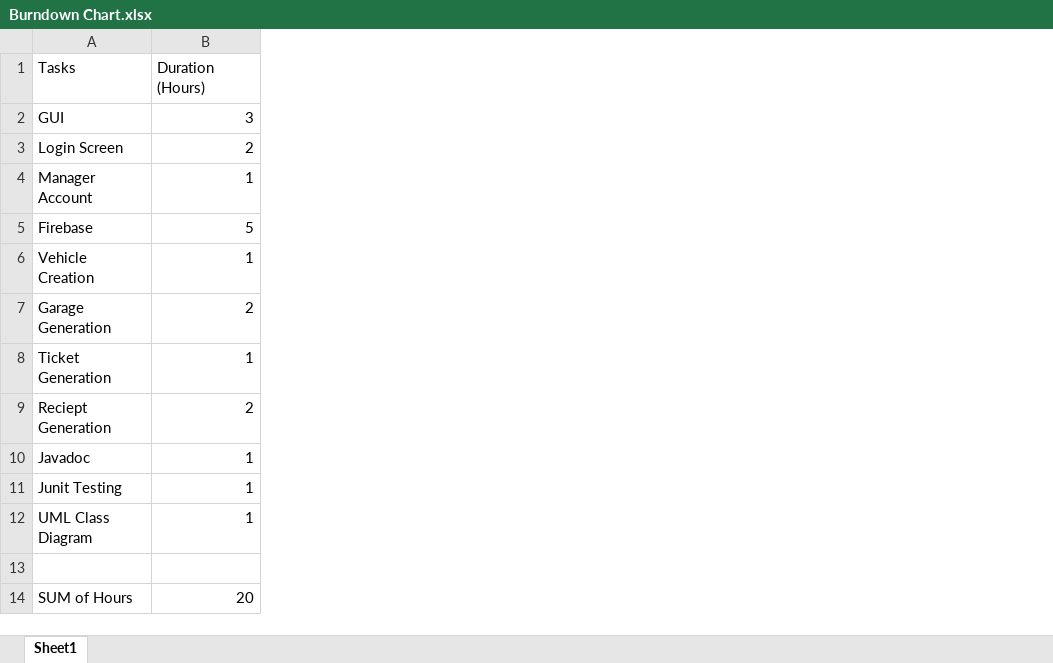
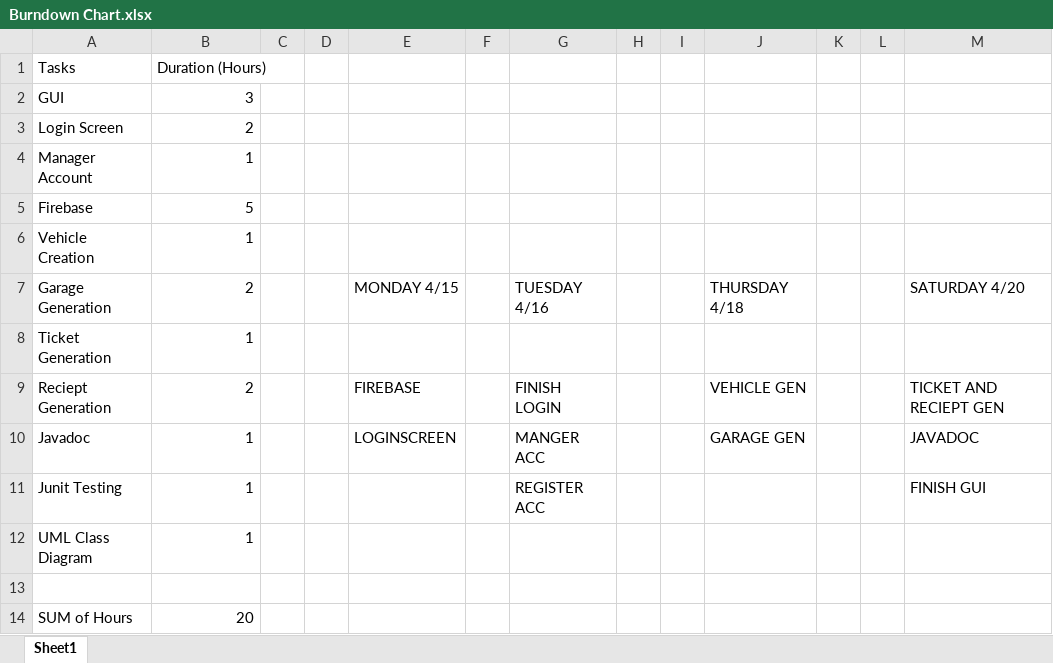
Before and after one commit to StrawHatMike/ParkingGarage, an Excel workbook: Design/Burndown Chart.xlsx, sheet Sheet1, drawn as a sheet; values as stored, in another font and other column widths than the file's, no borders; the diff names each change by its address in the sheet, - before the commit and + after, or states it on an @@ line.

Commit message:
Updated Burndown

```diff
--- a/Design/Burndown Chart.xlsx (sheet Sheet1)
+++ b/Design/Burndown Chart.xlsx (sheet Sheet1)
+column C, empty
+column D, empty
+column E, rows 7-10: MONDAY 4/15 |  | FIREBASE | LOGINSCREEN
+column F, empty
+column G, rows 7-11: TUESDAY 4/16 |  | FINISH LOGIN | MANGER ACC | REGISTER ACC
+column H, empty
+column I, empty
+column J, rows 7-10: THURSDAY 4/18 |  | VEHICLE GEN | GARAGE GEN
+column K, empty
+column L, empty
+column M, rows 7-11: SATURDAY 4/20 |  | TICKET AND RECIEPT GEN | JAVADOC | FINISH GUI
```
Also changed, not shown: 2 other files.
